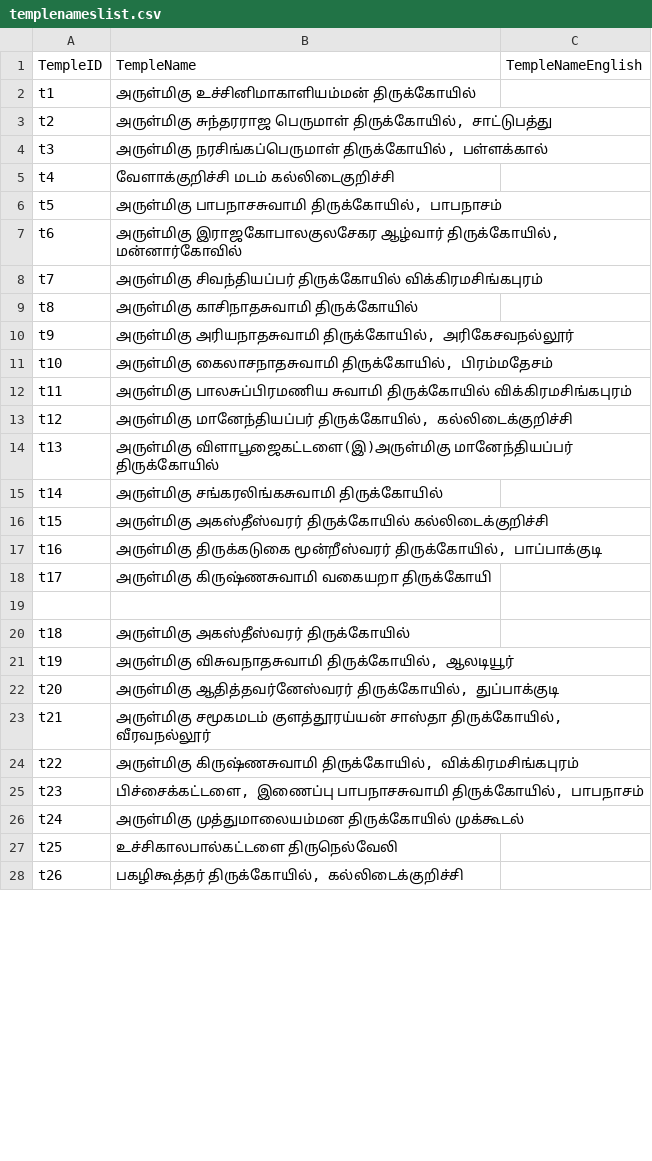
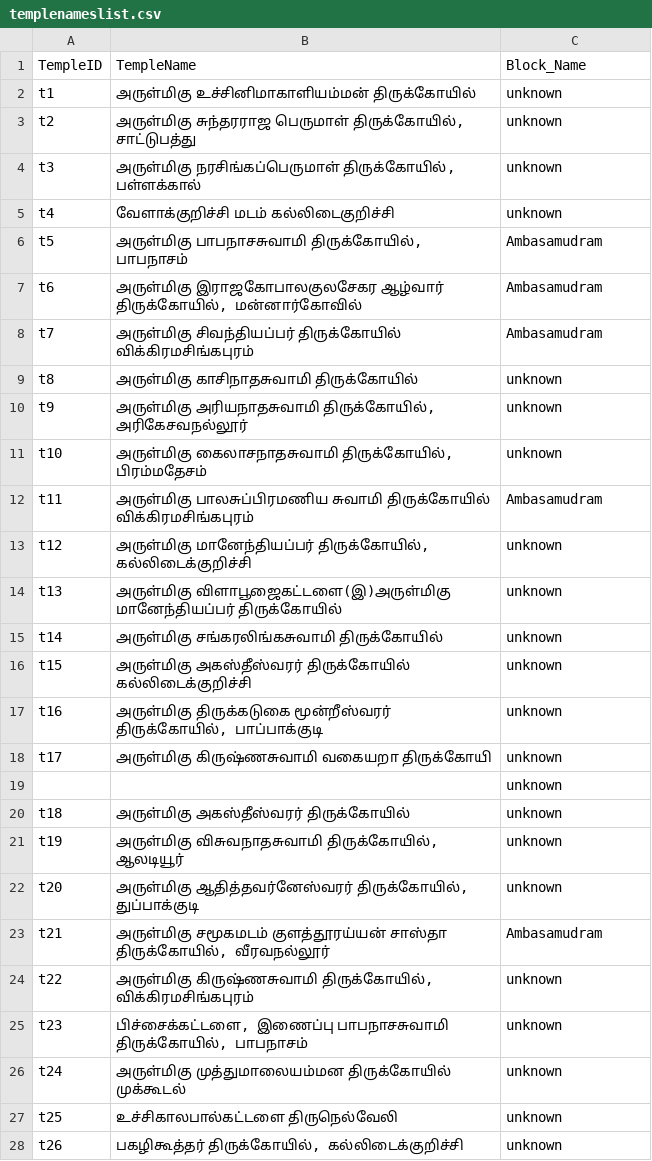
Before and after one commit to ThePala/nandavanam, a CSV file: public/templenameslist.csv, drawn as a sheet; only a part is shown; the diff covers the shown part only.

Commit message:
added block level functionality

```diff
--- a/public/templenameslist.csv
+++ b/public/templenameslist.csv
@@ -1,28 +1,28 @@
-TempleID,TempleName,TempleNameEnglish
-t1,அருள்மிகு உச்சினிமாகாளியம்மன் திருக்கோயில்,
-t2,"அருள்மிகு சுந்தரராஜ பெருமாள் திருக்கோயில், சாட்டுபத்து",
-t3,"அருள்மிகு நரசிங்கப்பெருமாள் திருக்கோயில், பள்ளக்கால்",
-t4,வேளாக்குறிச்சி மடம் கல்லிடைகுறிச்சி,
-t5,"அருள்மிகு பாபநாசசுவாமி திருக்கோயில், பாபநாசம்",
-t6,"அருள்மிகு இராஜகோபாலகுலசேகர ஆழ்வார் திருக்கோயில், மன்னார்கோவில்",
-t7,அருள்மிகு சிவந்தியப்பர் திருக்கோயில் விக்கிரமசிங்கபுரம்,
-t8,அருள்மிகு காசிநாதசுவாமி திருக்கோயில்,
-t9,"அருள்மிகு அரியநாதசுவாமி திருக்கோயில், அரிகேசவநல்லூர்",
-t10,"அருள்மிகு கைலாசநாதசுவாமி திருக்கோயில், பிரம்மதேசம்",
-t11,அருள்மிகு பாலசுப்பிரமணிய சுவாமி திருக்கோயில் விக்கிரமசிங்கபுரம்,
-t12,"அருள்மிகு மானேந்தியப்பர் திருக்கோயில், கல்லிடைக்குறிச்சி",
-t13,அருள்மிகு விளாபூஜைகட்டளை(இ)அருள்மிகு மானேந்தியப்பர் திருக்கோயில்,
-t14,அருள்மிகு சங்கரலிங்கசுவாமி திருக்கோயில்,
-t15,அருள்மிகு அகஸ்தீஸ்வரர் திருக்கோயில் கல்லிடைக்குறிச்சி,
-t16,"அருள்மிகு திருக்கடுகை மூன்றீஸ்வரர் திருக்கோயில், பாப்பாக்குடி",
-t17,அருள்மிகு கிருஷ்ணசுவாமி வகையறா திருக்கோயி,
-,,
-t18,அருள்மிகு அகஸ்தீஸ்வரர் திருக்கோயில்,
-t19,"அருள்மிகு விசுவநாதசுவாமி திருக்கோயில், ஆலடியூர்",
-t20,"அருள்மிகு ஆதித்தவர்னேஸ்வரர் திருக்கோயில், துப்பாக்குடி",
-t21,"அருள்மிகு சமூகமடம் குளத்தூரய்யன் சாஸ்தா திருக்கோயில், வீரவநல்லூர்",
-t22,"அருள்மிகு கிருஷ்ணசுவாமி திருக்கோயில், விக்கிரமசிங்கபுரம்",
-t23,"பிச்சைக்கட்டளை, இணைப்பு பாபநாசசுவாமி திருக்கோயில், பாபநாசம்",
-t24,அருள்மிகு முத்துமாலையம்மன திருக்கோயில் முக்கூடல்,
-t25,உச்சிகாலபால்கட்டளை திருநெல்வேலி,
-t26,"பகழிகூத்தர் திருக்கோயில், கல்லிடைக்குறிச்சி",
+TempleID,TempleName,Block_Name
+t1,அருள்மிகு உச்சினிமாகாளியம்மன் திருக்கோயில்,unknown
+t2,"அருள்மிகு சுந்தரராஜ பெருமாள் திருக்கோயில், சாட்டுபத்து",unknown
+t3,"அருள்மிகு நரசிங்கப்பெருமாள் திருக்கோயில், பள்ளக்கால்",unknown
+t4,வேளாக்குறிச்சி மடம் கல்லிடைகுறிச்சி,unknown
+t5,"அருள்மிகு பாபநாசசுவாமி திருக்கோயில், பாபநாசம்",Ambasamudram
+t6,"அருள்மிகு இராஜகோபாலகுலசேகர ஆழ்வார் திருக்கோயில், மன்னார்கோவில்",Ambasamudram
+t7,அருள்மிகு சிவந்தியப்பர் திருக்கோயில் விக்கிரமசிங்கபுரம்,Ambasamudram
+t8,அருள்மிகு காசிநாதசுவாமி திருக்கோயில்,unknown
+t9,"அருள்மிகு அரியநாதசுவாமி திருக்கோயில், அரிகேசவநல்லூர்",unknown
+t10,"அருள்மிகு கைலாசநாதசுவாமி திருக்கோயில், பிரம்மதேசம்",unknown
+t11,அருள்மிகு பாலசுப்பிரமணிய சுவாமி திருக்கோயில் விக்கிரமசிங்கபுரம்,Ambasamudram
+t12,"அருள்மிகு மானேந்தியப்பர் திருக்கோயில், கல்லிடைக்குறிச்சி",unknown
+t13,அருள்மிகு விளாபூஜைகட்டளை(இ)அருள்மிகு மானேந்தியப்பர் திருக்கோயில்,unknown
+t14,அருள்மிகு சங்கரலிங்கசுவாமி திருக்கோயில்,unknown
+t15,அருள்மிகு அகஸ்தீஸ்வரர் திருக்கோயில் கல்லிடைக்குறிச்சி,unknown
+t16,"அருள்மிகு திருக்கடுகை மூன்றீஸ்வரர் திருக்கோயில், பாப்பாக்குடி",unknown
+t17,அருள்மிகு கிருஷ்ணசுவாமி வகையறா திருக்கோயி,unknown
+,,unknown
+t18,அருள்மிகு அகஸ்தீஸ்வரர் திருக்கோயில்,unknown
+t19,"அருள்மிகு விசுவநாதசுவாமி திருக்கோயில், ஆலடியூர்",unknown
+t20,"அருள்மிகு ஆதித்தவர்னேஸ்வரர் திருக்கோயில், துப்பாக்குடி",unknown
+t21,"அருள்மிகு சமூகமடம் குளத்தூரய்யன் சாஸ்தா திருக்கோயில், வீரவநல்லூர்",Ambasamudram
+t22,"அருள்மிகு கிருஷ்ணசுவாமி திருக்கோயில், விக்கிரமசிங்கபுரம்",unknown
+t23,"பிச்சைக்கட்டளை, இணைப்பு பாபநாசசுவாமி திருக்கோயில், பாபநாசம்",unknown
+t24,அருள்மிகு முத்துமாலையம்மன திருக்கோயில் முக்கூடல்,unknown
+t25,உச்சிகாலபால்கட்டளை திருநெல்வேலி,unknown
+t26,"பகழிகூத்தர் திருக்கோயில், கல்லிடைக்குறிச்சி",unknown
```
Also changed, not shown: 1 added row and 133 edited cells elsewhere in this file, 3 other files.
